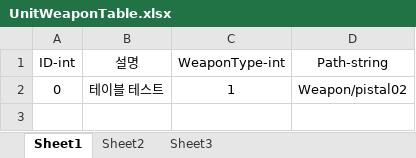
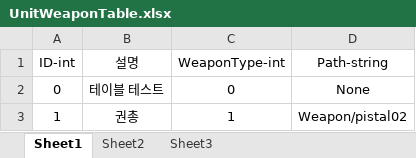
Before and after one commit to Nmc93/ProjectApo, an Excel workbook: Table/UnitWeaponTable.xlsx, sheet Sheet1, drawn as a sheet; values as stored, in another font and other column widths than the file's, no borders; the diff names each change by its address in the sheet, - before the commit and + after, or states it on an @@ line.

```diff
--- a/Table/UnitWeaponTable.xlsx (sheet Sheet1)
+++ b/Table/UnitWeaponTable.xlsx (sheet Sheet1)
-C2 (WeaponType-int): 1
+C2 (WeaponType-int): 0
-D2 (Path-string): Weapon/pistal02
+D2 (Path-string): None
+row 3: 1 | 권총 | 1 | Weapon/pistal02
```
Also changed, not shown: 2 other files.
